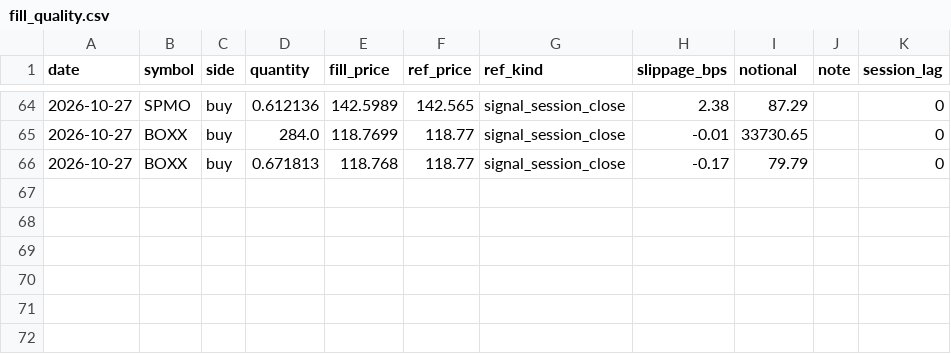
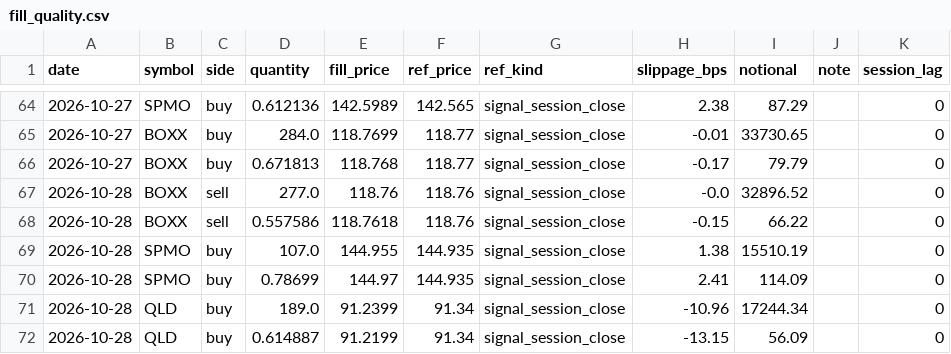
Before and after one commit to xyxyxy33e-sys/Robinhood-stock, a CSV file: data/fill_quality.csv, drawn as a sheet; only a part is shown, gaps mark what is left out.

```diff
--- a/data/fill_quality.csv
+++ b/data/fill_quality.csv
@@ -66 +66,7 @@ date,symbol,side,quantity,fill_price,ref_price,ref_kind,slippage_bps,notional,no
 2026-10-27,BOXX,buy,0.671813,118.768,118.77,signal_session_close,-0.17,79.79,,0
+2026-10-28,BOXX,sell,277.0,118.76,118.76,signal_session_close,-0.0,32896.52,,0
+2026-10-28,BOXX,sell,0.557586,118.7618,118.76,signal_session_close,-0.15,66.22,,0
+2026-10-28,SPMO,buy,107.0,144.955,144.935,signal_session_close,1.38,15510.19,,0
+2026-10-28,SPMO,buy,0.78699,144.97,144.935,signal_session_close,2.41,114.09,,0
+2026-10-28,QLD,buy,189.0,91.2399,91.34,signal_session_close,-10.96,17244.34,,0
+2026-10-28,QLD,buy,0.614887,91.2199,91.34,signal_session_close,-13.15,56.09,,0
```
Also changed, not shown: data/dgate_forward_log.csv, data/live_closes.csv, 4 other files.
